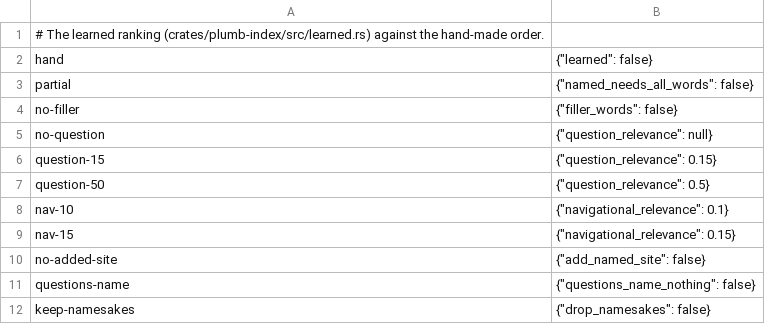
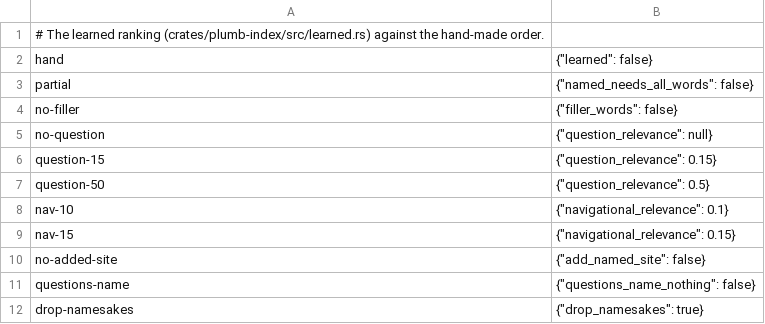
Before and after one commit to SueHeir/plumb-search, a TSV file: eval/sweeps/learned.tsv, drawn as a sheet; removed rows and columns are numbered as before the commit, all else as after; the diff names each change by its address in the sheet, - before the commit and + after, or states it on an @@ line.

```diff
--- a/eval/sweeps/learned.tsv
+++ b/eval/sweeps/learned.tsv
-row 12: keep-namesakes | {"drop_namesakes": false}
+row 12: drop-namesakes | {"drop_namesakes": true}
```
Also changed, not shown: 1 other file.
